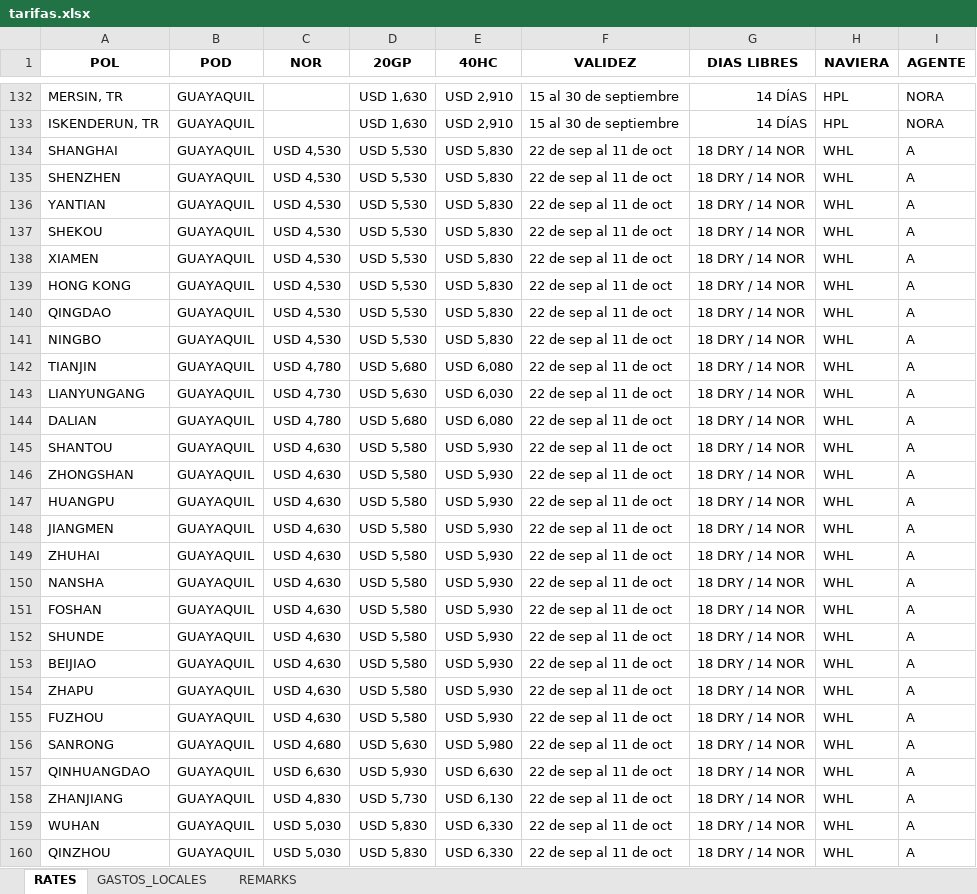
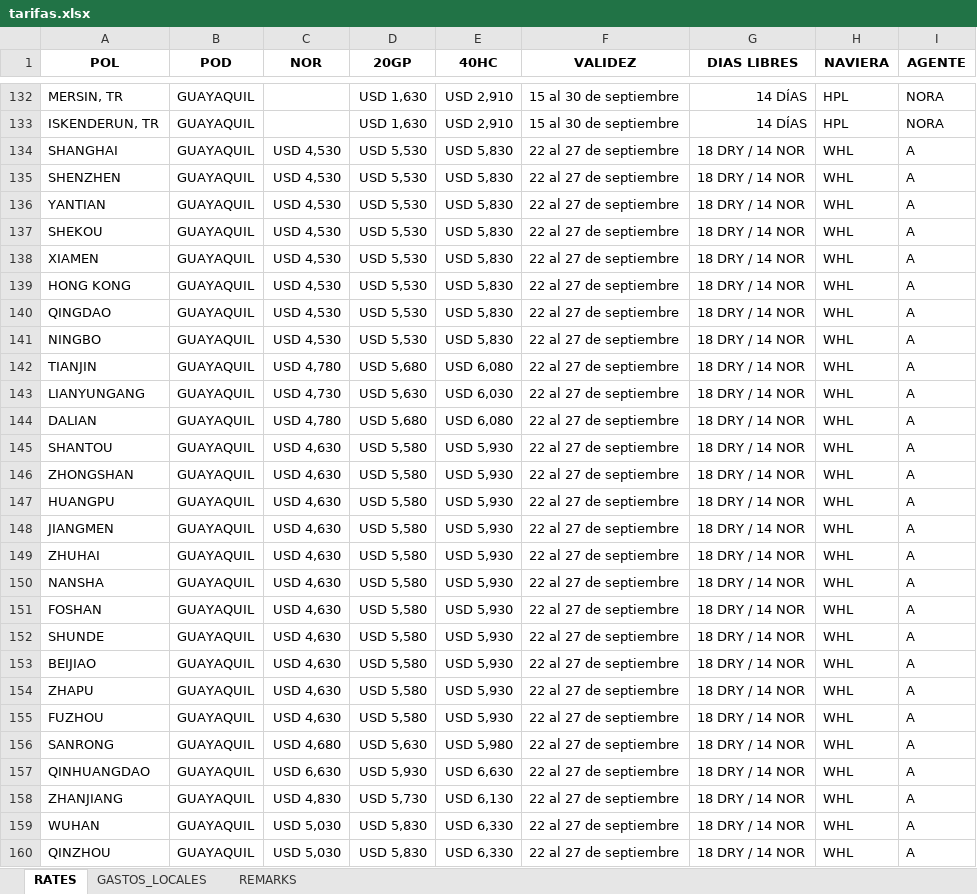
Before and after one commit to asiapac-hub/asiapac-rates, an Excel workbook: data/tarifas.xlsx, sheet RATES, drawn as a sheet; only a part is shown, gaps mark what is left out; values as stored, in another font and other column widths than the file's, no borders; the diff covers the shown part only; the diff names each change by its address in the sheet, - before the commit and + after, or states it on an @@ line.

```diff
--- a/data/tarifas.xlsx (sheet RATES)
+++ b/data/tarifas.xlsx (sheet RATES)
-F134:F160 (VALIDEZ): 22 de sep al 11 de oct
+F134:F160 (VALIDEZ): 22 al 27 de septiembre
```
Also changed, not shown: other rows of this sheet.
